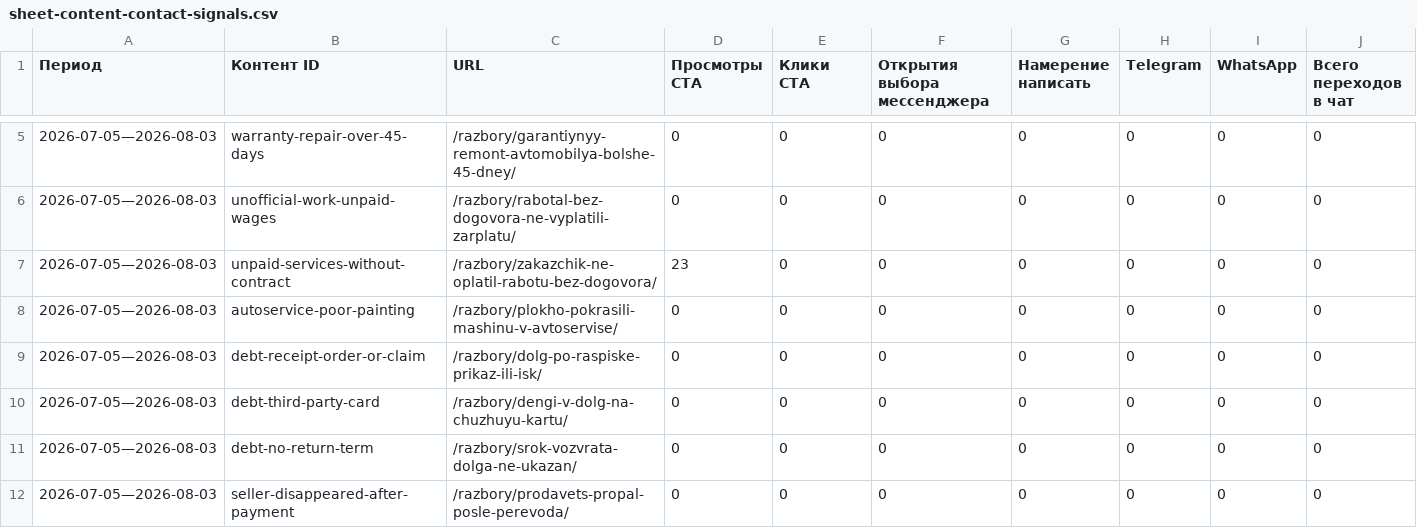
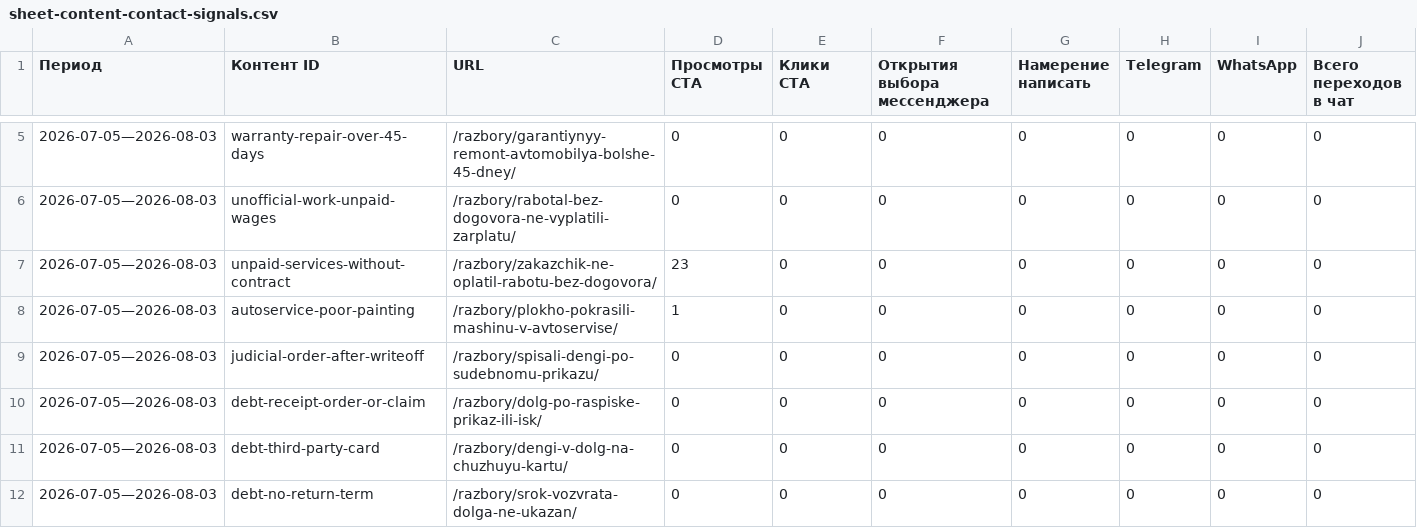
Before and after one commit to zcasqw92-yurist/maxim-shevchuk-lawyer, a CSV file: reports/seo-data/sheet-content-contact-signals.csv, drawn as a sheet; only a part is shown, gaps mark what is left out; the shorter side is filled out with more unchanged rows; rows hold the shown columns only; the diff names each change by its address in the sheet, - before the commit and + after, or states it on an @@ line.

```diff
--- a/reports/seo-data/sheet-content-contact-signals.csv
+++ b/reports/seo-data/sheet-content-contact-signals.csv
-D8 (Просмотры CTA): 0
+D8 (Просмотры CTA): 1
+row 9: 2026-07-05—2026-08-03 | judicial-order-after-writeoff | /razbory/spisali-dengi-po-sudebnomu-prikazu/ | 0 | 0 | 0 | 0 | 0 | 0 | 0
```
Also changed, not shown: reports/seo-data/sheet-content-statistics.csv, 3 other files.
